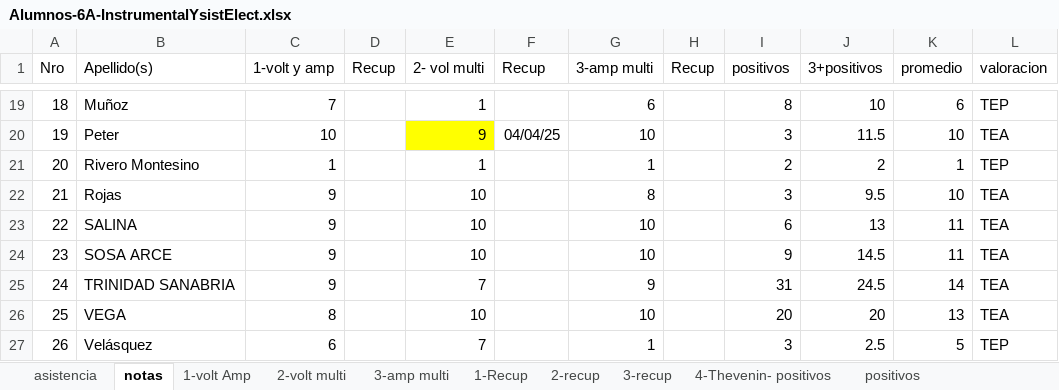
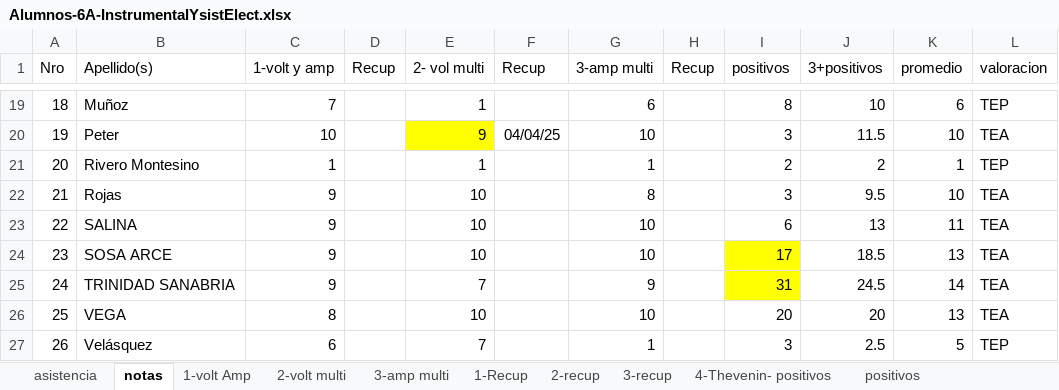
Before and after one commit to gcasas1972/inasistencias_2025, an Excel workbook: inasistencias-6A-InstrumentalYsistElect/Alumnos-6A-InstrumentalYsistElect.xlsx, sheet notas, drawn as a sheet; only a part is shown, gaps mark what is left out; values as stored, in another font and other column widths than the file's, no borders; conditional formats not drawn; the diff names each change by its address in the sheet, - before the commit and + after, or states it on an @@ line.

```diff
--- a/inasistencias-6A-InstrumentalYsistElect/Alumnos-6A-InstrumentalYsistElect.xlsx (sheet notas)
+++ b/inasistencias-6A-InstrumentalYsistElect/Alumnos-6A-InstrumentalYsistElect.xlsx (sheet notas)
-I24 (positivos): 9
+I24 (positivos): 17
-I24:I25 fill: none
+I24:I25 fill: #FFFF00
-J24 (3+positivos): 14.5
+J24 (3+positivos): 18.5
-K24 (promedio): 11
+K24 (promedio): 13
```
Also changed, not shown: inasistencias-5a-InstrumentalYsistElect/alumnos-5a-InstrumentalYsistElect.xlsx, inasistencias-6A-sistDeCtrolVirtual/Alumnos-6A-SistDeCtrolVirtual.xlsx, 10 other files.
